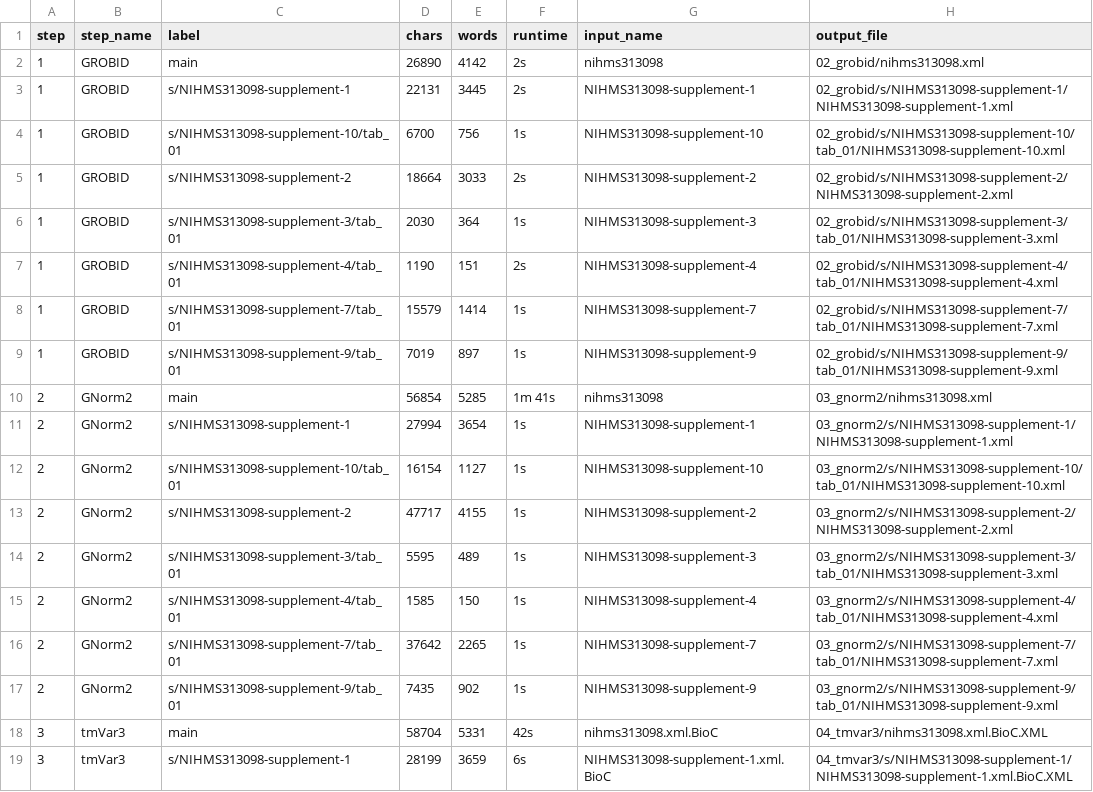
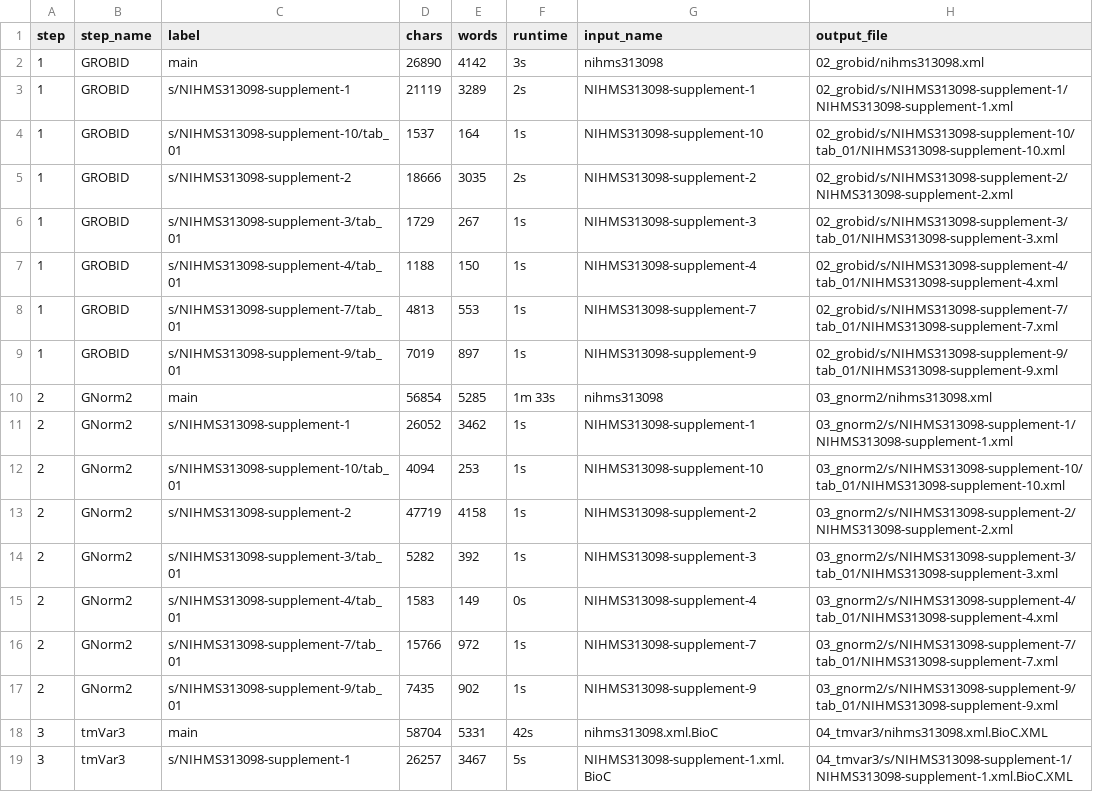
Before and after one commit to griffithlab/civic-pubtator, a TSV file: examples/PMC3210554/pipeline_stats.tsv, drawn as a sheet; only a part is shown; the diff covers the shown part only.

```diff
--- a/examples/PMC3210554/pipeline_stats.tsv
+++ b/examples/PMC3210554/pipeline_stats.tsv
@@ -1,19 +1,19 @@
 step	step_name	label	chars	words	runtime	input_name	output_file
-1	GROBID	main	26890	4142	2s	nihms313098	02_grobid/nihms313098.xml
-1	GROBID	s/NIHMS313098-supplement-1	22131	3445	2s	NIHMS313098-supplement-1	02_grobid/s/NIHMS313098-supplement-1/NIHMS313098-supplement-1.xml
-1	GROBID	s/NIHMS313098-supplement-10/tab_01	6700	756	1s	NIHMS313098-supplement-10	02_grobid/s/NIHMS313098-supplement-10/tab_01/NIHMS313098-supplement-10.xml
-1	GROBID	s/NIHMS313098-supplement-2	18664	3033	2s	NIHMS313098-supplement-2	02_grobid/s/NIHMS313098-supplement-2/NIHMS313098-supplement-2.xml
-1	GROBID	s/NIHMS313098-supplement-3/tab_01	2030	364	1s	NIHMS313098-supplement-3	02_grobid/s/NIHMS313098-supplement-3/tab_01/NIHMS313098-supplement-3.xml
-1	GROBID	s/NIHMS313098-supplement-4/tab_01	1190	151	2s	NIHMS313098-supplement-4	02_grobid/s/NIHMS313098-supplement-4/tab_01/NIHMS313098-supplement-4.xml
-1	GROBID	s/NIHMS313098-supplement-7/tab_01	15579	1414	1s	NIHMS313098-supplement-7	02_grobid/s/NIHMS313098-supplement-7/tab_01/NIHMS313098-supplement-7.xml
+1	GROBID	main	26890	4142	3s	nihms313098	02_grobid/nihms313098.xml
+1	GROBID	s/NIHMS313098-supplement-1	21119	3289	2s	NIHMS313098-supplement-1	02_grobid/s/NIHMS313098-supplement-1/NIHMS313098-supplement-1.xml
+1	GROBID	s/NIHMS313098-supplement-10/tab_01	1537	164	1s	NIHMS313098-supplement-10	02_grobid/s/NIHMS313098-supplement-10/tab_01/NIHMS313098-supplement-10.xml
+1	GROBID	s/NIHMS313098-supplement-2	18666	3035	2s	NIHMS313098-supplement-2	02_grobid/s/NIHMS313098-supplement-2/NIHMS313098-supplement-2.xml
+1	GROBID	s/NIHMS313098-supplement-3/tab_01	1729	267	1s	NIHMS313098-supplement-3	02_grobid/s/NIHMS313098-supplement-3/tab_01/NIHMS313098-supplement-3.xml
+1	GROBID	s/NIHMS313098-supplement-4/tab_01	1188	150	1s	NIHMS313098-supplement-4	02_grobid/s/NIHMS313098-supplement-4/tab_01/NIHMS313098-supplement-4.xml
+1	GROBID	s/NIHMS313098-supplement-7/tab_01	4813	553	1s	NIHMS313098-supplement-7	02_grobid/s/NIHMS313098-supplement-7/tab_01/NIHMS313098-supplement-7.xml
 1	GROBID	s/NIHMS313098-supplement-9/tab_01	7019	897	1s	NIHMS313098-supplement-9	02_grobid/s/NIHMS313098-supplement-9/tab_01/NIHMS313098-supplement-9.xml
-2	GNorm2	main	56854	5285	1m 41s	nihms313098	03_gnorm2/nihms313098.xml
-2	GNorm2	s/NIHMS313098-supplement-1	27994	3654	1s	NIHMS313098-supplement-1	03_gnorm2/s/NIHMS313098-supplement-1/NIHMS313098-supplement-1.xml
-2	GNorm2	s/NIHMS313098-supplement-10/tab_01	16154	1127	1s	NIHMS313098-supplement-10	03_gnorm2/s/NIHMS313098-supplement-10/tab_01/NIHMS313098-supplement-10.xml
-2	GNorm2	s/NIHMS313098-supplement-2	47717	4155	1s	NIHMS313098-supplement-2	03_gnorm2/s/NIHMS313098-supplement-2/NIHMS313098-supplement-2.xml
-2	GNorm2	s/NIHMS313098-supplement-3/tab_01	5595	489	1s	NIHMS313098-supplement-3	03_gnorm2/s/NIHMS313098-supplement-3/tab_01/NIHMS313098-supplement-3.xml
-2	GNorm2	s/NIHMS313098-supplement-4/tab_01	1585	150	1s	NIHMS313098-supplement-4	03_gnorm2/s/NIHMS313098-supplement-4/tab_01/NIHMS313098-supplement-4.xml
-2	GNorm2	s/NIHMS313098-supplement-7/tab_01	37642	2265	1s	NIHMS313098-supplement-7	03_gnorm2/s/NIHMS313098-supplement-7/tab_01/NIHMS313098-supplement-7.xml
+2	GNorm2	main	56854	5285	1m 33s	nihms313098	03_gnorm2/nihms313098.xml
+2	GNorm2	s/NIHMS313098-supplement-1	26052	3462	1s	NIHMS313098-supplement-1	03_gnorm2/s/NIHMS313098-supplement-1/NIHMS313098-supplement-1.xml
+2	GNorm2	s/NIHMS313098-supplement-10/tab_01	4094	253	1s	NIHMS313098-supplement-10	03_gnorm2/s/NIHMS313098-supplement-10/tab_01/NIHMS313098-supplement-10.xml
+2	GNorm2	s/NIHMS313098-supplement-2	47719	4158	1s	NIHMS313098-supplement-2	03_gnorm2/s/NIHMS313098-supplement-2/NIHMS313098-supplement-2.xml
+2	GNorm2	s/NIHMS313098-supplement-3/tab_01	5282	392	1s	NIHMS313098-supplement-3	03_gnorm2/s/NIHMS313098-supplement-3/tab_01/NIHMS313098-supplement-3.xml
+2	GNorm2	s/NIHMS313098-supplement-4/tab_01	1583	149	0s	NIHMS313098-supplement-4	03_gnorm2/s/NIHMS313098-supplement-4/tab_01/NIHMS313098-supplement-4.xml
+2	GNorm2	s/NIHMS313098-supplement-7/tab_01	15766	972	1s	NIHMS313098-supplement-7	03_gnorm2/s/NIHMS313098-supplement-7/tab_01/NIHMS313098-supplement-7.xml
 2	GNorm2	s/NIHMS313098-supplement-9/tab_01	7435	902	1s	NIHMS313098-supplement-9	03_gnorm2/s/NIHMS313098-supplement-9/tab_01/NIHMS313098-supplement-9.xml
 3	tmVar3	main	58704	5331	42s	nihms313098.xml.BioC	04_tmvar3/nihms313098.xml.BioC.XML
-3	tmVar3	s/NIHMS313098-supplement-1	28199	3659	6s	NIHMS313098-supplement-1.xml.BioC	04_tmvar3/s/NIHMS313098-supplement-1/NIHMS313098-supplement-1.xml.BioC.XML
+3	tmVar3	s/NIHMS313098-supplement-1	26257	3467	5s	NIHMS313098-supplement-1.xml.BioC	04_tmvar3/s/NIHMS313098-supplement-1/NIHMS313098-supplement-1.xml.BioC.XML
```
Also changed, not shown: 1 added row and 55 edited cells elsewhere in this file, examples/PMC3210554/report_PMC3210554.tsv, 49 other files.
